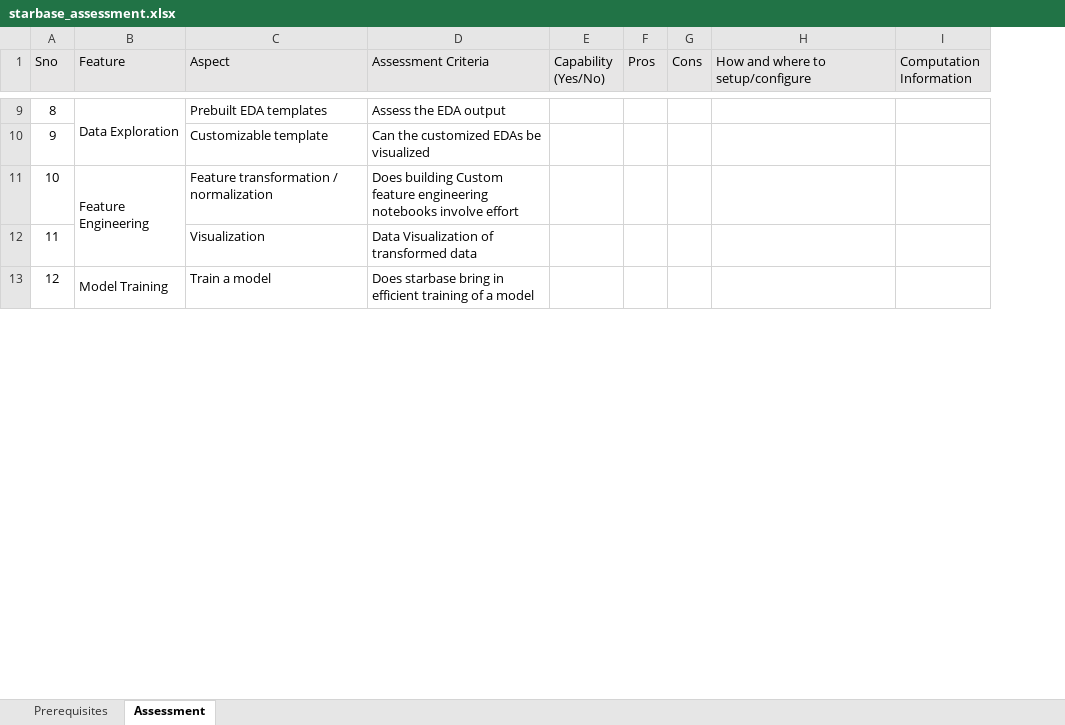
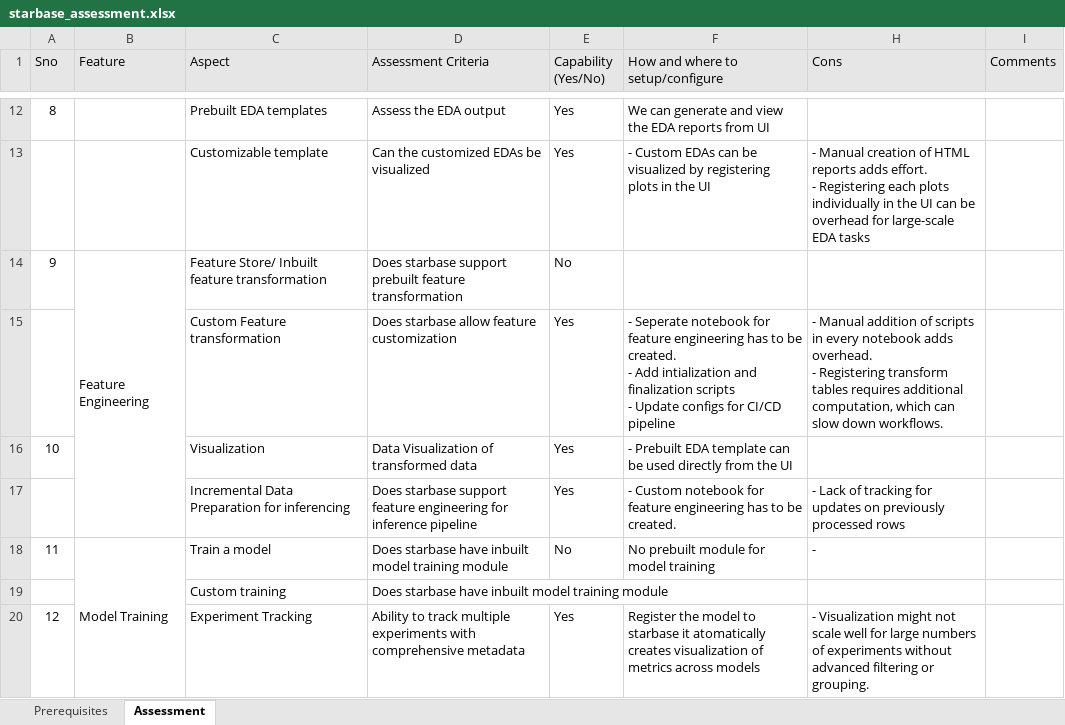
Before and after one commit to sravanisasu/home_credit_default_risk, an Excel workbook: starbase_assessment.xlsx, sheet Assessment, drawn as a sheet; only a part is shown, gaps mark what is left out; values as stored, in another font and other column widths than the file's, no borders; charts and pictures not drawn; removed rows and columns are numbered as before the commit, all else as after; ↵ is a line break in a cell; the diff covers the shown part only; the diff names each change by its address in the sheet, - before the commit and + after, or states it on an @@ line.

```diff
--- a/starbase_assessment.xlsx (sheet Assessment)
+++ b/starbase_assessment.xlsx (sheet Assessment)
-column F (Pros), empty
@@ column G (Cons) hidden, empty @@
-column I (Computation Information), empty
+column H (Cons), row 18: -; row 20: - Visualization might not scale well for large numbers of experiments without advanced filtering or grouping.
+column I (Comments), empty
-B12 (Feature): Data Exploration
+B12 (Feature): (empty)
-B9:B10 merged
-E12 (Capability (Yes/No)): (empty)
+E12 (Capability (Yes/No)): Yes
-F12 (How and where to setup/configure): (empty)
+F12 (How and where to setup/configure): We can generate and view the EDA reports from UI
+row 13:  |  | Customizable template | Can the customized EDAs be visualized | Yes | - Custom EDAs can be visualized by registering plots in the UI | - Manual creation of HTML reports adds effort. ↵ - Registering each plots individually in the UI can be overhead for large-scale EDA tasks
-B14 (Feature): (empty)
+B14 (Feature): Feature Engineering
+B14:B17 merged
-C14 (Aspect): Customizable template
+C14 (Aspect): Feature Store/ Inbuilt feature transformation
-D14 (Assessment Criteria): Can the customized EDAs be visualized
+D14 (Assessment Criteria): Does starbase support prebuilt feature transformation
-E14 (Capability (Yes/No)): (empty)
+E14 (Capability (Yes/No)): No
+row 15:  |  | Custom Feature transformation | Does starbase allow feature customization | Yes | - Seperate notebook for feature engineering has to be created. ↵ - Add intialization and finalization scripts ↵ - Update configs for CI/CD pipeline | - Manual addition of scripts in every notebook adds overhead. ↵ - Registering transform tables requires additional computation, which can slow down workflows.
-B16 (Feature): Feature Engineering
+B16 (Feature): (empty)
-B11:B12 merged
-C16 (Aspect): Feature transformation / normalization
+C16 (Aspect): Visualization
-D16 (Assessment Criteria): Does building Custom feature engineering notebooks involve effort
+D16 (Assessment Criteria): Data Visualization of transformed data
-E16 (Capability (Yes/No)): (empty)
+E16 (Capability (Yes/No)): Yes
-F16 (How and where to setup/configure): (empty)
+F16 (How and where to setup/configure): - Prebuilt EDA template can be used directly from the UI
+row 17:  |  | Incremental Data Preparation for inferencing | Does starbase support feature engineering for inference pipeline | Yes | - Custom notebook for feature engineering has to be created. | - Lack of tracking for updates on previously processed rows
-B18 (Feature): (empty)
+B18 (Feature): Model Training
+B18:B22 merged
-C18 (Aspect): Visualization
+C18 (Aspect): Train a model
-D18 (Assessment Criteria): Data Visualization of transformed data
+D18 (Assessment Criteria): Does starbase have inbuilt model training module
-E18 (Capability (Yes/No)): (empty)
+E18 (Capability (Yes/No)): No
-F18 (How and where to setup/configure): (empty)
+F18 (How and where to setup/configure): No prebuilt module for model training
+row 19:  |  | Custom training | Does starbase have inbuilt model training module
-B20 (Feature): Model Training
+B20 (Feature): (empty)
-B13:B17 merged
-C20 (Aspect): Train a model
+C20 (Aspect): Experiment Tracking
-D20 (Assessment Criteria): Does starbase bring in efficient training of a model
+D20 (Assessment Criteria): Ability to track multiple experiments with comprehensive metadata
-E20 (Capability (Yes/No)): (empty)
+E20 (Capability (Yes/No)): Yes
-F20 (How and where to setup/configure): (empty)
+F20 (How and where to setup/configure): Register the model to starbase it atomatically creates visualization of metrics across models
```
Also changed, not shown: 13 added rows, 12 removed rows, 50 edited cells and merged cells elsewhere in this sheet, sheet Prerequisites, hidden cells, charts or pictures.
